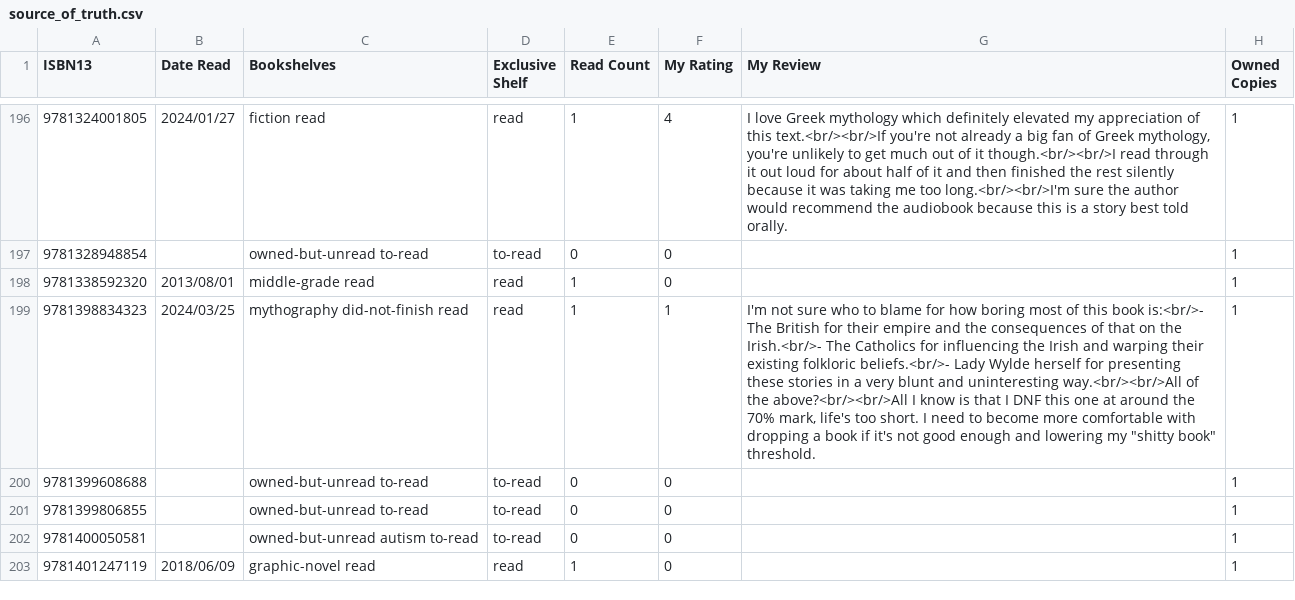
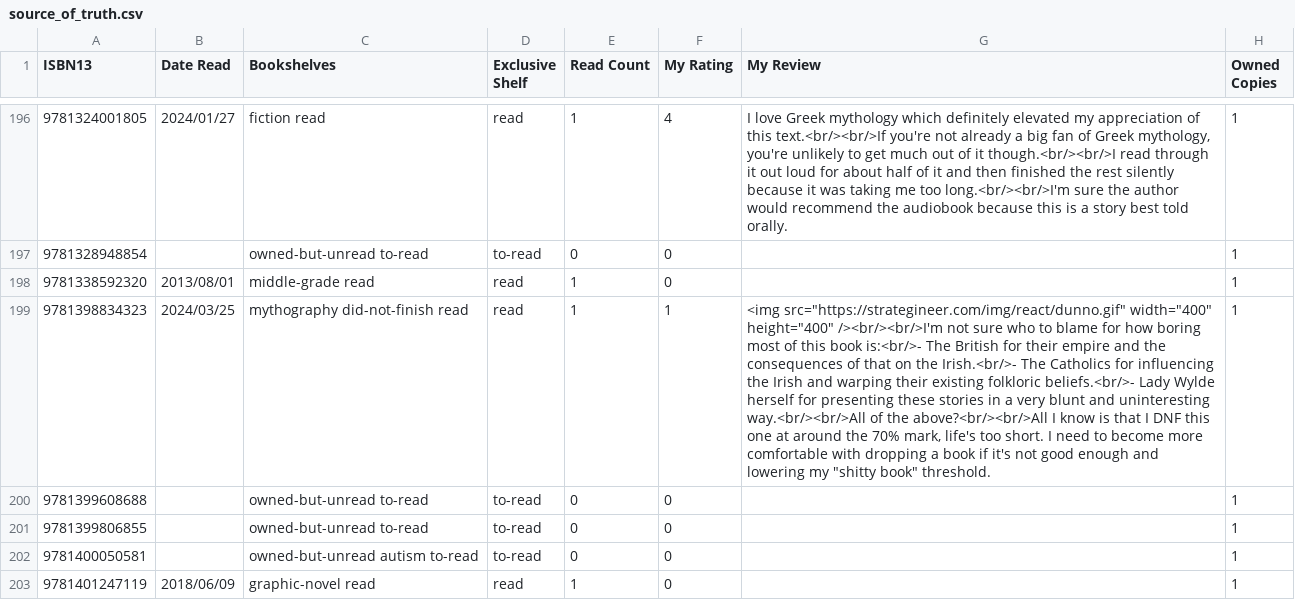
Before and after one commit to strategineer/personal-website, a CSV file: csv/source_of_truth.csv, drawn as a sheet; only a part is shown, gaps mark what is left out; the diff names each change by its address in the sheet, - before the commit and + after, or states it on an @@ line.

```diff
--- a/csv/source_of_truth.csv
+++ b/csv/source_of_truth.csv
-G199 (My Review): I'm not sure…
+G199 (My Review): <img src="https://strategineer.com/img/react/dunno.gif" width="400" height="400" /><br/><br/>I'm not sure…
```
Also changed, not shown: csv/delta.csv.
